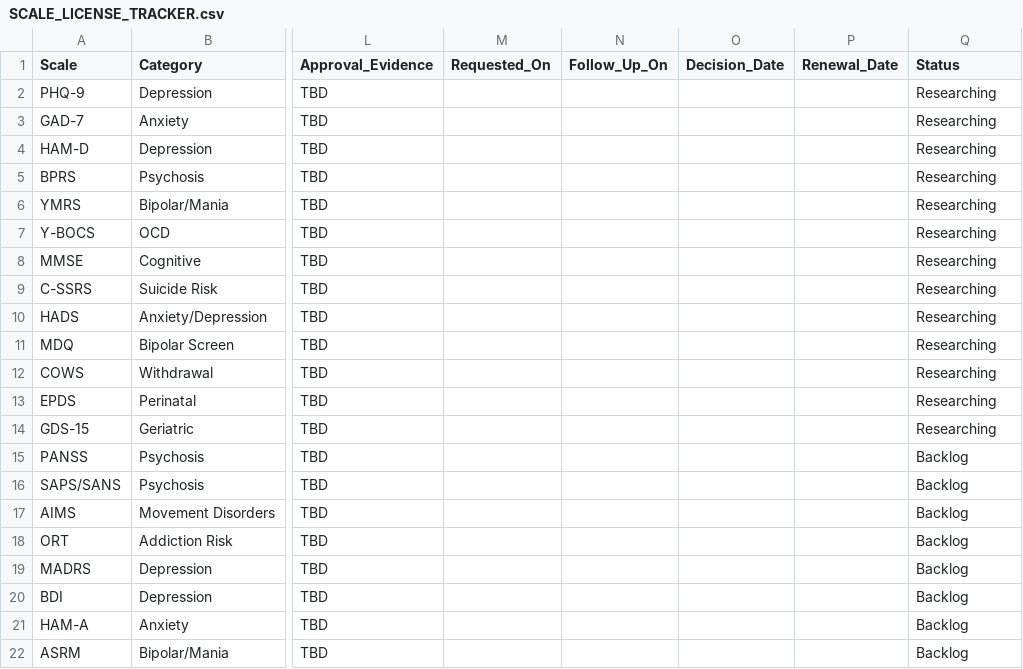
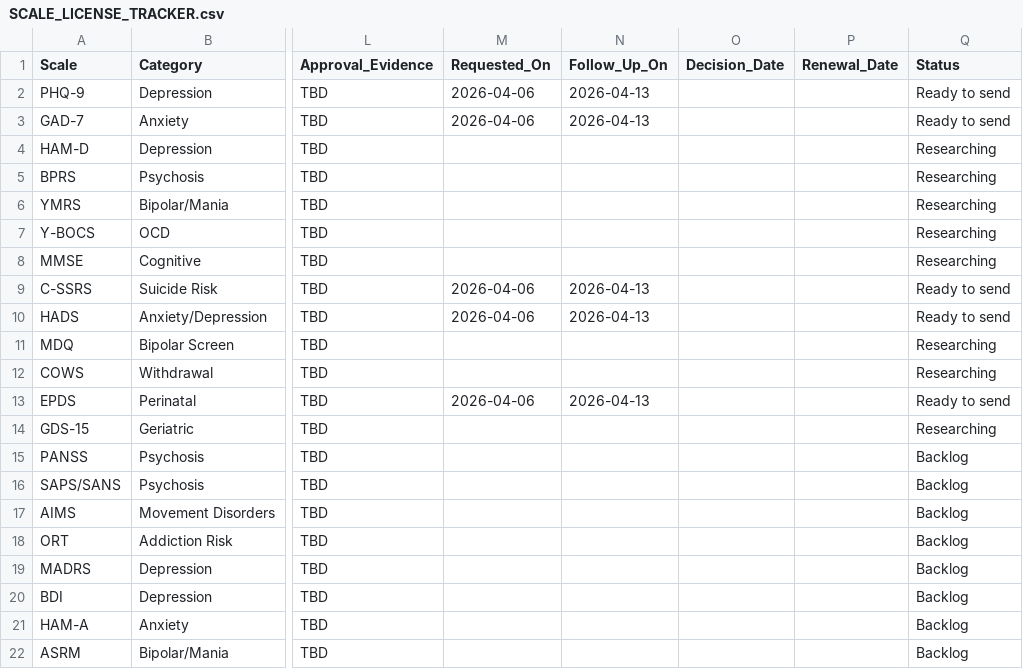
Before and after one commit to drkvvk2015/Neuropsychiatry_Scale_Pro, a CSV file: docs/licensing/SCALE_LICENSE_TRACKER.csv, drawn as a sheet; only a part is shown, gaps mark what is left out; the diff names each change by its address in the sheet, - before the commit and + after, or states it on an @@ line.

Commit message:
Schedule top-5 licensing outreach dates

```diff
--- a/docs/licensing/SCALE_LICENSE_TRACKER.csv
+++ b/docs/licensing/SCALE_LICENSE_TRACKER.csv
-M2:M3 (Requested_On): (empty)
+M2:M3 (Requested_On): 2026-04-06
-N2:N3 (Follow_Up_On): (empty)
+N2:N3 (Follow_Up_On): 2026-04-13
-Q2:Q3 (Status): Researching
+Q2:Q3 (Status): Ready to send
-M9:M10 (Requested_On): (empty)
+M9:M10 (Requested_On): 2026-04-06
-N9:N10 (Follow_Up_On): (empty)
+N9:N10 (Follow_Up_On): 2026-04-13
-Q9:Q10 (Status): Researching
+Q9:Q10 (Status): Ready to send
-M13 (Requested_On): (empty)
+M13 (Requested_On): 2026-04-06
-N13 (Follow_Up_On): (empty)
+N13 (Follow_Up_On): 2026-04-13
-Q13 (Status): Researching
+Q13 (Status): Ready to send
```
